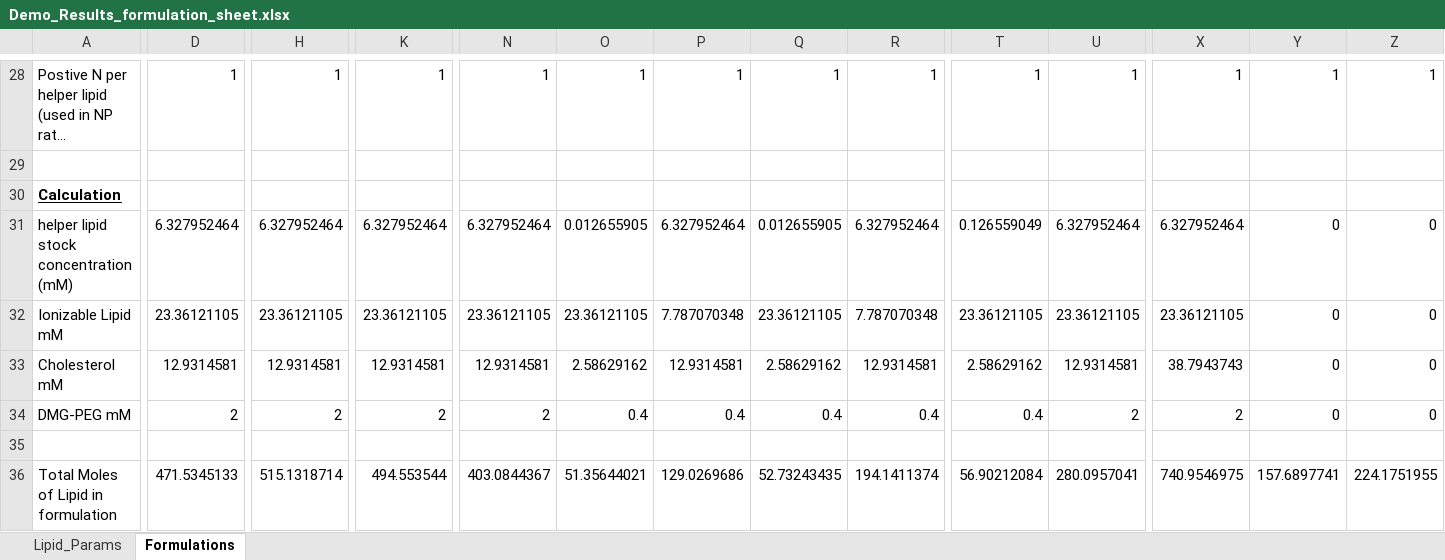
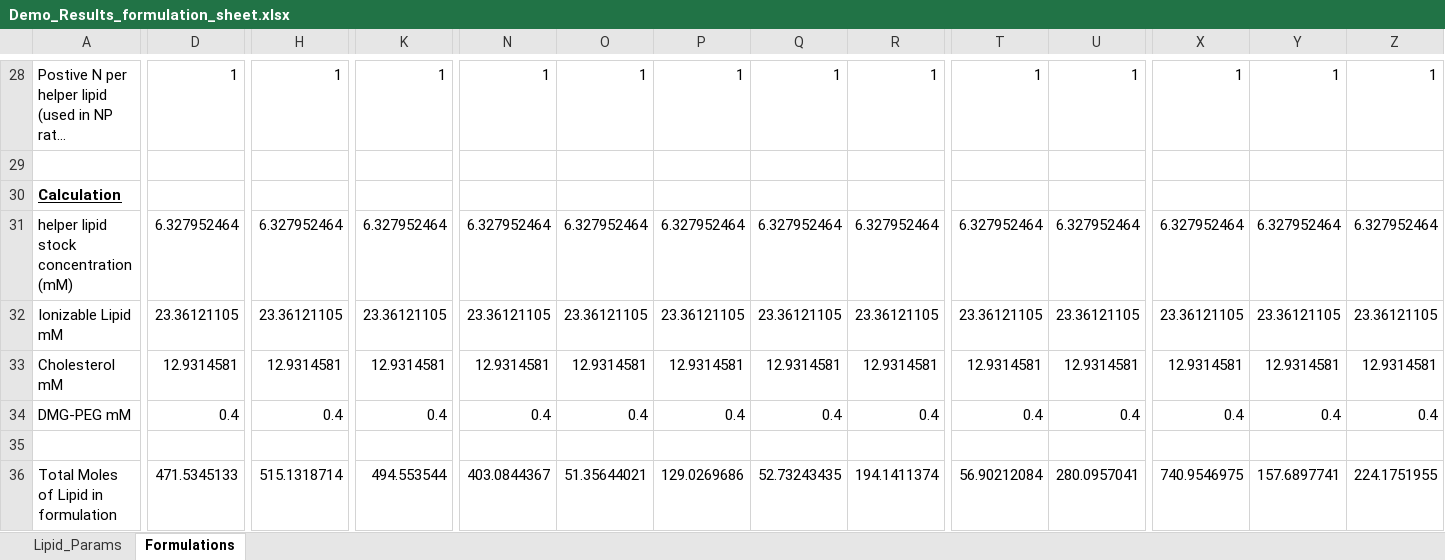
Before and after one commit to MaoResearchGroup/falcon-lnp-optimization, an Excel workbook: exp_templates/Demo_Results_formulation_sheet.xlsx, sheet Formulations, drawn as a sheet; only a part is shown, gaps mark what is left out; long unchanged cells end in …; values as stored, in another font and other column widths than the file's, no borders; conditional formats not drawn; the diff covers the shown part only; the diff names each change by its address in the sheet, - before the commit and + after, or states it on an @@ line.

```diff
--- a/exp_templates/Demo_Results_formulation_sheet.xlsx (sheet Formulations)
+++ b/exp_templates/Demo_Results_formulation_sheet.xlsx (sheet Formulations)
-O31: 0.012655905
+O31: 6.327952464
-Q31: 0.012655905
+Q31: 6.327952464
-T31: 0.126559049
+T31: 6.327952464
-Y31: 0
+Y31: 6.327952464
-Z31: 0
+Z31: 6.327952464
-P32: 7.787070348
+P32: 23.36121105
-R32: 7.787070348
+R32: 23.36121105
-Y32: 0
+Y32: 23.36121105
-Z32: 0
+Z32: 23.36121105
-O33: 2.58629162
+O33: 12.9314581
-Q33: 2.58629162
+Q33: 12.9314581
-T33: 2.58629162
+T33: 12.9314581
-X33: 38.7943743
+X33: 12.9314581
-Y33: 0
+Y33: 12.9314581
-Z33: 0
+Z33: 12.9314581
-D34: 2
+D34: 0.4
-H34: 2
+H34: 0.4
-K34: 2
+K34: 0.4
-N34: 2
+N34: 0.4
-U34: 2
+U34: 0.4
-X34: 2
+X34: 0.4
-Y34: 0
+Y34: 0.4
-Z34: 0
+Z34: 0.4
```
Also changed, not shown: 101 edited cells and cell formats elsewhere in this sheet, 10 other files.
